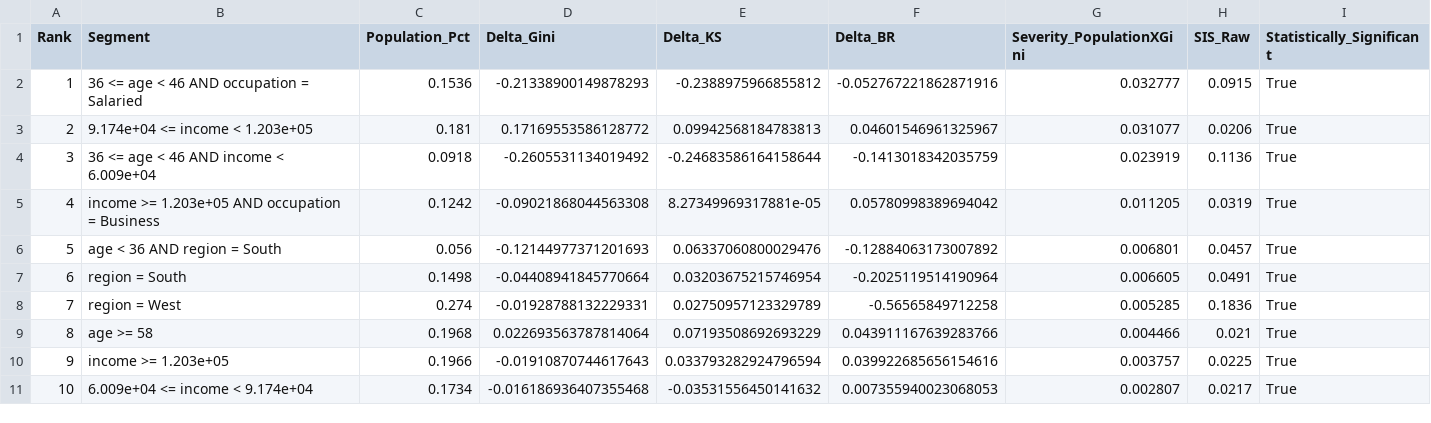
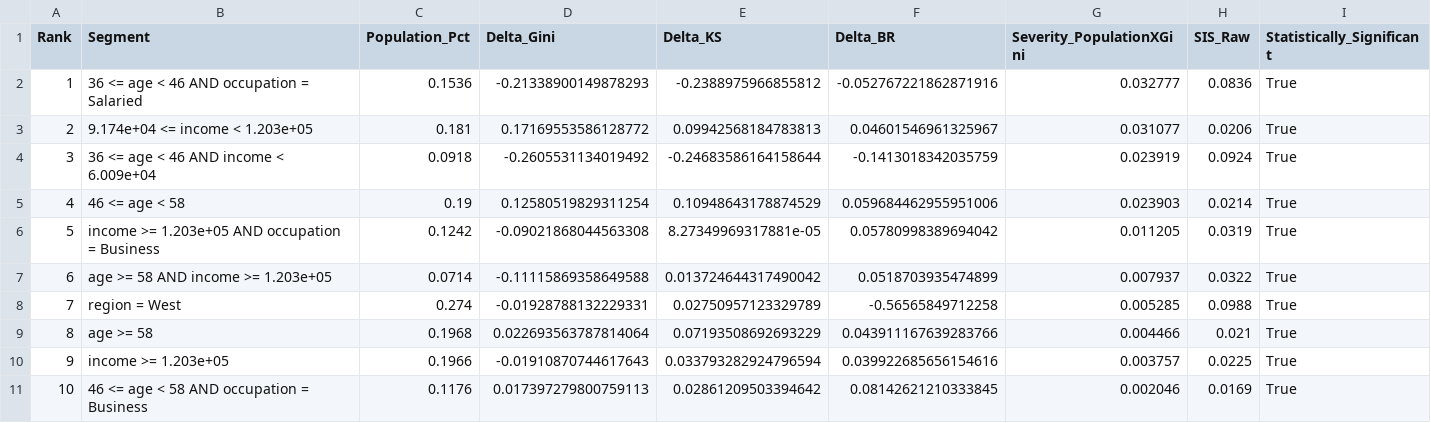
Before and after one commit to shravaniim/Auto-Segmentation-for-Root-Cause-Analysis, a CSV file: outputs/autoslicer_results_portfolio_view.csv, drawn as a sheet.

```diff
--- a/outputs/autoslicer_results_portfolio_view.csv
+++ b/outputs/autoslicer_results_portfolio_view.csv
@@ -1,11 +1,11 @@
 Rank,Segment,Population_Pct,Delta_Gini,Delta_KS,Delta_BR,Severity_PopulationXGini,SIS_Raw,Statistically_Significant
-1,36 <= age < 46 AND occupation = Salaried,0.1536,-0.21338900149878293,-0.2388975966855812,-0.052767221862871916,0.032777,0.0915,True
+1,36 <= age < 46 AND occupation = Salaried,0.1536,-0.21338900149878293,-0.2388975966855812,-0.052767221862871916,0.032777,0.0836,True
 2,9.174e+04 <= income < 1.203e+05,0.181,0.17169553586128772,0.09942568184783813,0.04601546961325967,0.031077,0.0206,True
-3,36 <= age < 46 AND income < 6.009e+04,0.0918,-0.2605531134019492,-0.24683586164158644,-0.1413018342035759,0.023919,0.1136,True
-4,income >= 1.203e+05 AND occupation = Business,0.1242,-0.09021868044563308,8.27349969317881e-05,0.05780998389694042,0.011205,0.0319,True
-5,age < 36 AND region = South,0.056,-0.12144977371201693,0.06337060800029476,-0.12884063173007892,0.006801,0.0457,True
-6,region = South,0.1498,-0.04408941845770664,0.03203675215746954,-0.2025119514190964,0.006605,0.0491,True
-7,region = West,0.274,-0.01928788132229331,0.02750957123329789,-0.56565849712258,0.005285,0.1836,True
+3,36 <= age < 46 AND income < 6.009e+04,0.0918,-0.2605531134019492,-0.24683586164158644,-0.1413018342035759,0.023919,0.0924,True
+4,46 <= age < 58,0.19,0.12580519829311254,0.10948643178874529,0.059684462955951006,0.023903,0.0214,True
+5,income >= 1.203e+05 AND occupation = Business,0.1242,-0.09021868044563308,8.27349969317881e-05,0.05780998389694042,0.011205,0.0319,True
+6,age >= 58 AND income >= 1.203e+05,0.0714,-0.11115869358649588,0.013724644317490042,0.0518703935474899,0.007937,0.0322,True
+7,region = West,0.274,-0.01928788132229331,0.02750957123329789,-0.56565849712258,0.005285,0.0988,True
 8,age >= 58,0.1968,0.022693563787814064,0.07193508692693229,0.043911167639283766,0.004466,0.021,True
 9,income >= 1.203e+05,0.1966,-0.01910870744617643,0.033793282924796594,0.039922685656154616,0.003757,0.0225,True
-10,6.009e+04 <= income < 9.174e+04,0.1734,-0.016186936407355468,-0.03531556450141632,0.007355940023068053,0.002807,0.0217,True
+10,46 <= age < 58 AND occupation = Business,0.1176,0.017397279800759113,0.02861209503394642,0.08142621210333845,0.002046,0.0169,True
```
Also changed, not shown: outputs/all_techniques_segments_output.csv, outputs/autoslicer_results.csv, 18 other files.
